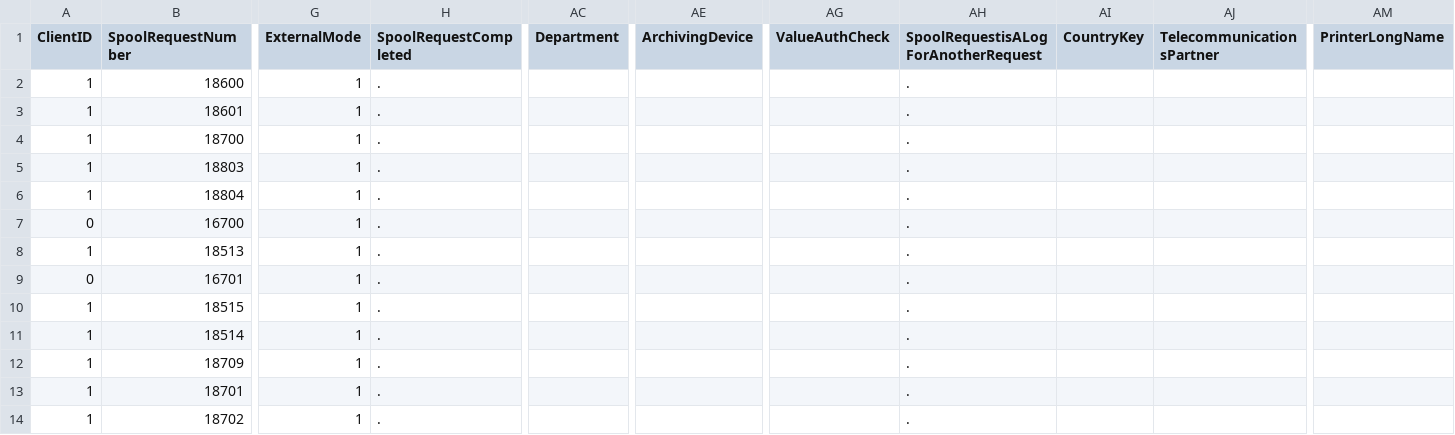
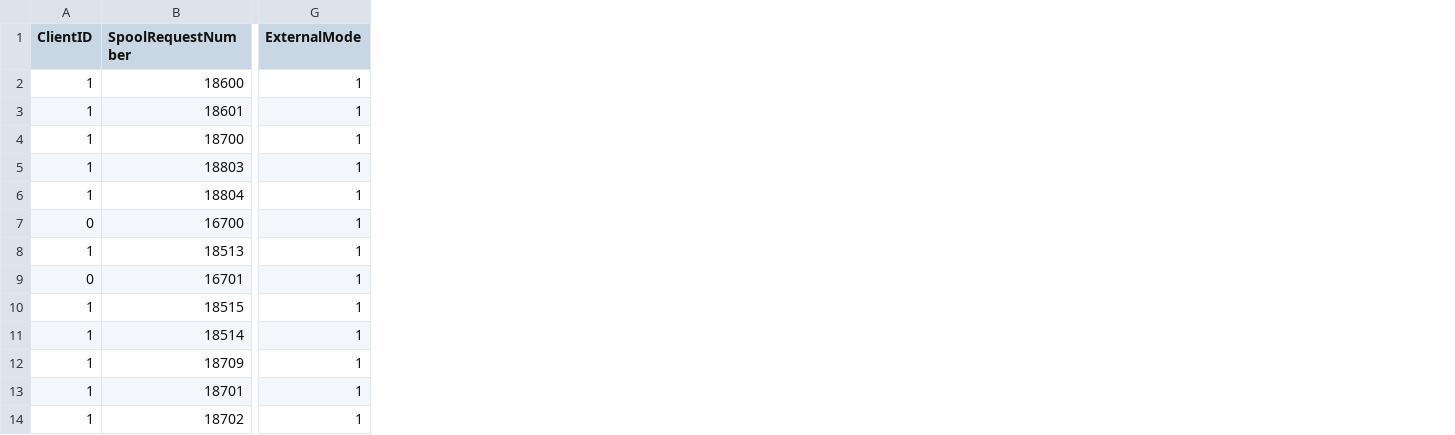
Before and after one commit to javiersoriano/sentinel-training, a CSV file: Artifacts/Telemetry/ABAPSpoolLog_CL.csv, drawn as a sheet; only a part is shown, gaps mark what is left out; the diff names each change by its address in the sheet, - before the commit and + after, or states it on an @@ line.

Commit message:
Update ABAPSpoolLog_CL.csv

```diff
--- a/Artifacts/Telemetry/ABAPSpoolLog_CL.csv
+++ b/Artifacts/Telemetry/ABAPSpoolLog_CL.csv
-column H (SpoolRequestCompleted), rows 2-14: all .
-column AC (Department), empty
-column AE (ArchivingDevice), empty
-column AG (ValueAuthCheck), empty
-column AH, rows 1-14: SpoolRequestisALogForAnotherRequest | . | . | . | . | . | . | . | . | . | . | . | . | .
-column AI (CountryKey), empty
-column AJ (TelecommunicationsPartner), empty
-column AM (PrinterLongName), empty
```
